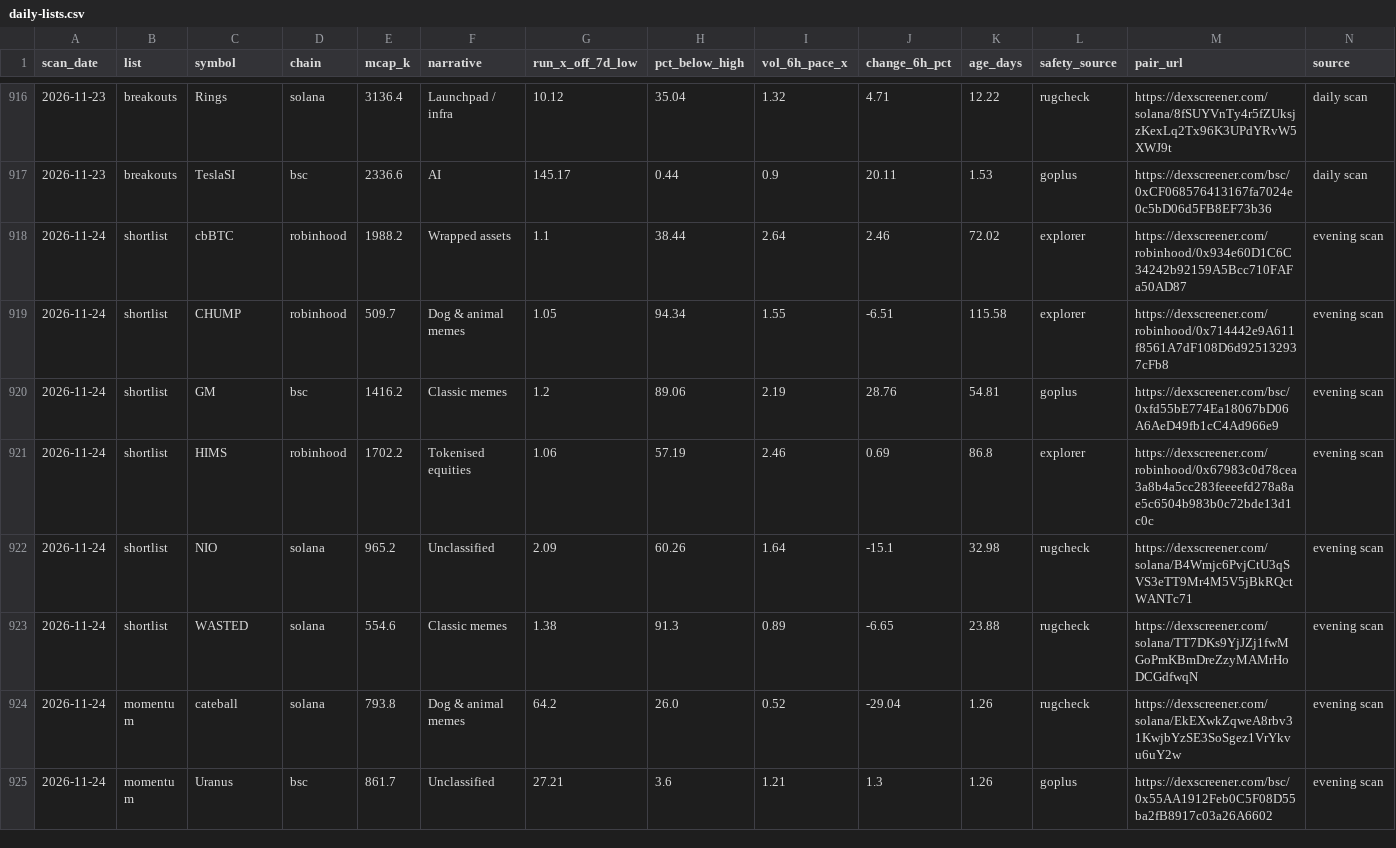
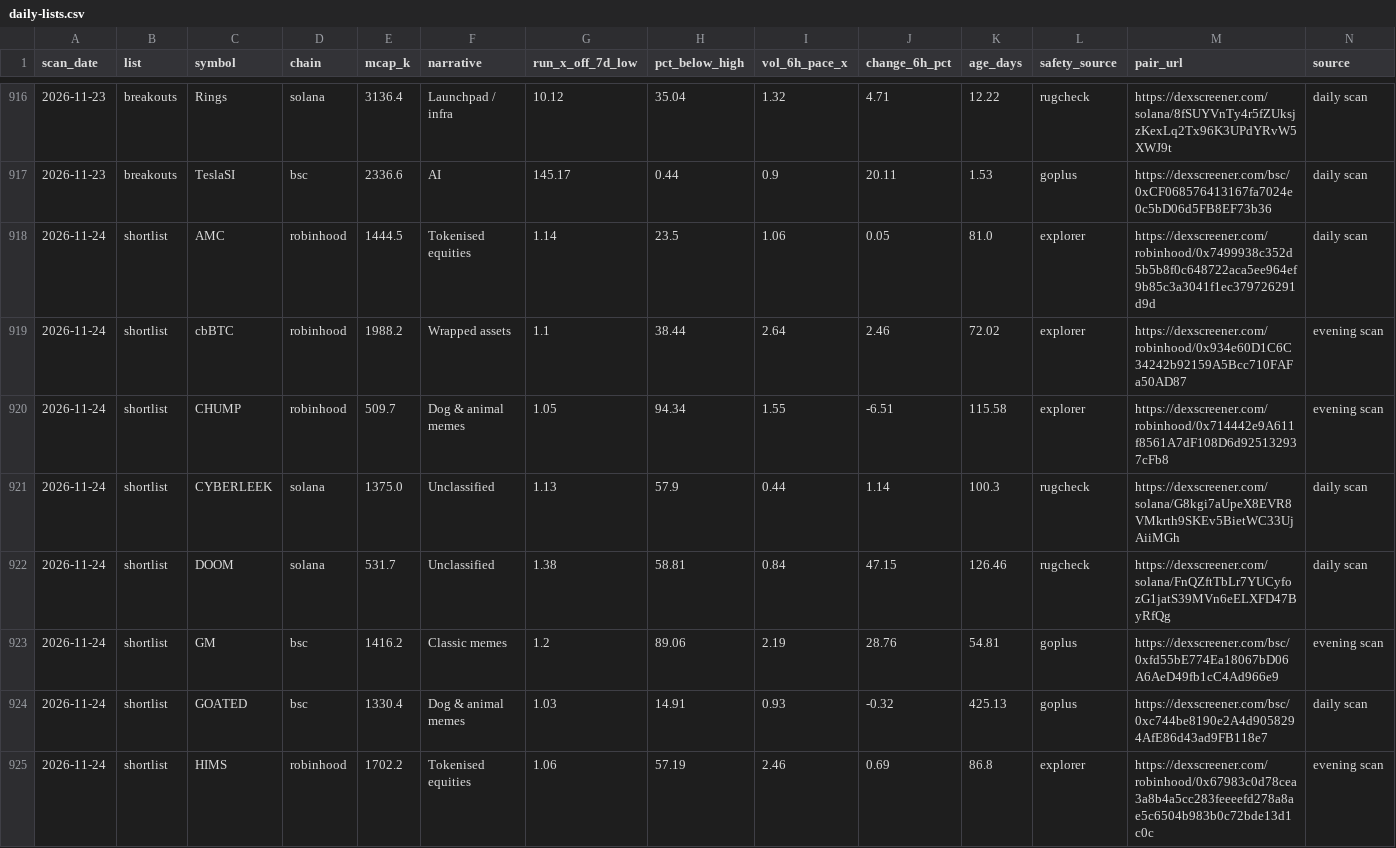
Before and after one commit to hueyyy-eng/moonshot-fetch, a CSV file: site/daily-lists.csv, drawn as a sheet; only a part is shown, gaps mark what is left out; the shorter side is filled out with more unchanged rows; the diff covers the shown part only; the diff names each change by its address in the sheet, - before the commit and + after, or states it on an @@ line.

```diff
--- a/site/daily-lists.csv
+++ b/site/daily-lists.csv
+row 918: 2026-11-24 | shortlist | AMC | robinhood | 1444.5 | Tokenised equities | 1.14 | 23.5 | 1.06 | 0.05 | 81.0 | explorer | https://dexscreener.com/robinhood/0x7499938c352d5b5b8f0c648722aca5ee964ef9b85c3a3041f1ec379726291d9d | daily scan
+row 921: 2026-11-24 | shortlist | CYBERLEEK | solana | 1375.0 | Unclassified | 1.13 | 57.9 | 0.44 | 1.14 | 100.3 | rugcheck | https://dexscreener.com/solana/G8kgi7aUpeX8EVR8VMkrth9SKEv5BietWC33UjAiiMGh | daily scan
+row 922: 2026-11-24 | shortlist | DOOM | solana | 531.7 | Unclassified | 1.38 | 58.81 | 0.84 | 47.15 | 126.46 | rugcheck | https://dexscreener.com/solana/FnQZftTbLr7YUCyfozG1jatS39MVn6eELXFD47ByRfQg | daily scan
+row 924: 2026-11-24 | shortlist | GOATED | bsc | 1330.4 | Dog & animal memes | 1.03 | 14.91 | 0.93 | -0.32 | 425.13 | goplus | https://dexscreener.com/bsc/0xc744be8190e2A4d9058294AfE86d43ad9FB118e7 | daily scan
```
Also changed, not shown: 7 added rows elsewhere in this file, site/holder-log.csv, site/near-miss-log.csv, 8 other files.
